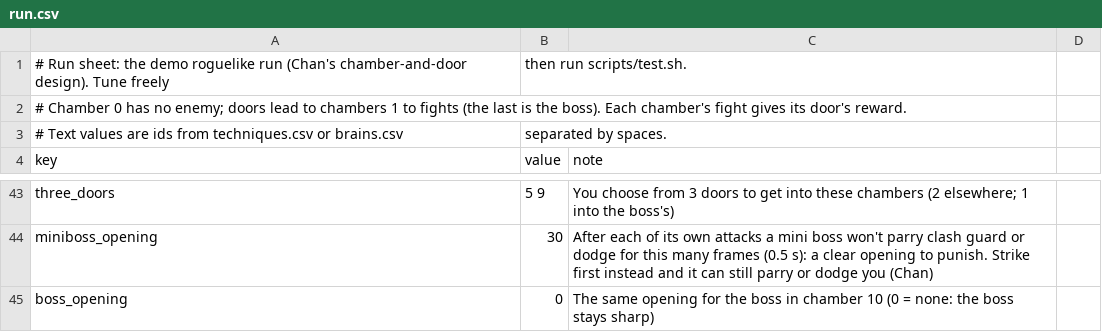
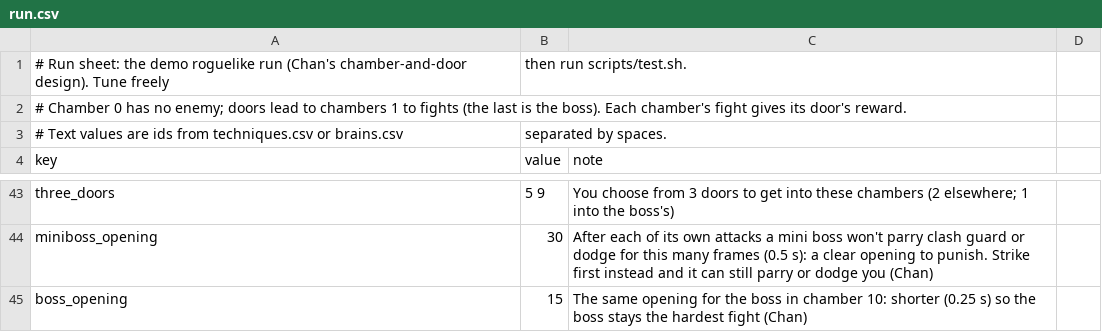
Before and after one commit to chanyeehang-creator/shaolin-36, a CSV file: game/data/run.csv, drawn as a sheet; only a part is shown, gaps mark what is left out.

```diff
--- a/game/data/run.csv
+++ b/game/data/run.csv
@@ -44,2 +44,2 @@ three_doors,5 9,You choose from 3 doors to get into these chambers (2 elsewhere;
 miniboss_opening,30,After each of its own attacks a mini boss won't parry clash guard or dodge for this many frames (0.5 s): a clear opening to punish. Strike first instead and it can still parry or dodge you (Chan)
-boss_opening,0,The same opening for the boss in chamber 10 (0 = none: the boss stays sharp)
+boss_opening,15,The same opening for the boss in chamber 10: shorter (0.25 s) so the boss stays the hardest fight (Chan)
```
Also changed, not shown: 1 other file.
